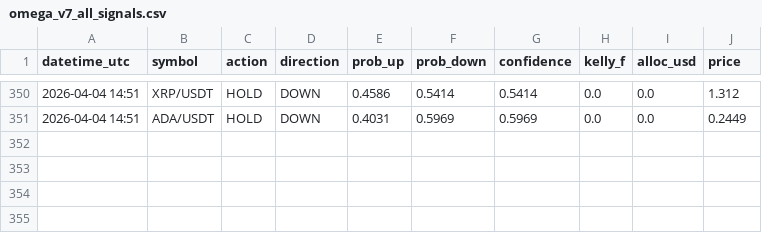
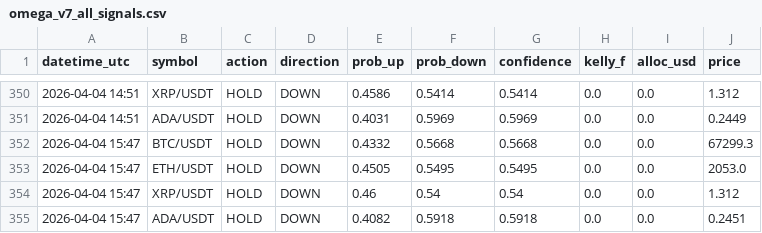
Before and after one commit to Jeanwrld/omega-bot, a CSV file: omega_v7_all_signals.csv, drawn as a sheet; only a part is shown, gaps mark what is left out.

Commit message:
📡 v7 Signals 2026-04-04 15:47 UTC

```diff
--- a/omega_v7_all_signals.csv
+++ b/omega_v7_all_signals.csv
@@ -351 +351,5 @@ datetime_utc,symbol,action,direction,prob_up,prob_down,confidence,kelly_f,alloc_
 2026-04-04 14:51,ADA/USDT,HOLD,DOWN,0.4031,0.5969,0.5969,0.0,0.0,0.2449
+2026-04-04 15:47,BTC/USDT,HOLD,DOWN,0.4332,0.5668,0.5668,0.0,0.0,67299.3
+2026-04-04 15:47,ETH/USDT,HOLD,DOWN,0.4505,0.5495,0.5495,0.0,0.0,2053.0
+2026-04-04 15:47,XRP/USDT,HOLD,DOWN,0.46,0.54,0.54,0.0,0.0,1.312
+2026-04-04 15:47,ADA/USDT,HOLD,DOWN,0.4082,0.5918,0.5918,0.0,0.0,0.2451
```
